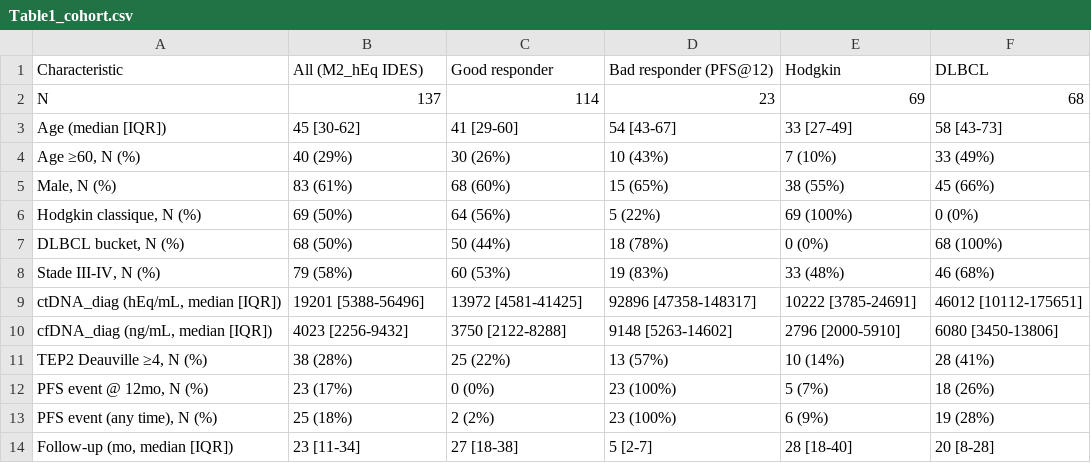
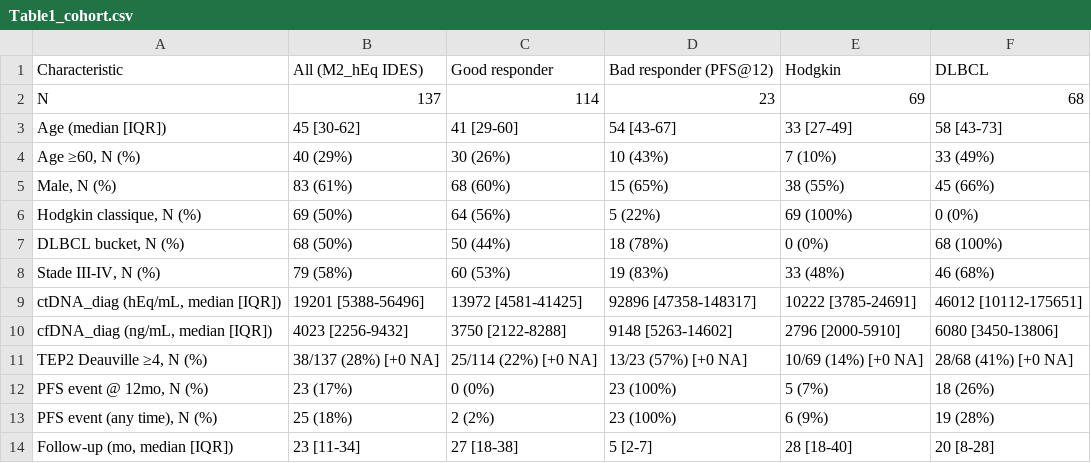
Before and after one commit to hmn-immuno-bm/cxj1-mrd-calculator, a CSV file: figs/Table1_cohort.csv, drawn as a sheet.

Commit message:
Table 1: TEP NaN-aware reporting (38/137 instead of 38 [+0 NA])

```diff
--- a/figs/Table1_cohort.csv
+++ b/figs/Table1_cohort.csv
@@ -10,3 +10,3 @@ Age (median [IQR]),45 [30-62],41 [29-60],54 [43-67],33 [27-49],58 [43-73]
 "cfDNA_diag (ng/mL, median [IQR])",4023 [2256-9432],3750 [2122-8288],9148 [5263-14602],2796 [2000-5910],6080 [3450-13806]
-"TEP2 Deauville ≥4, N (%)",38 (28%),25 (22%),13 (57%),10 (14%),28 (41%)
+"TEP2 Deauville ≥4, N (%)",38/137 (28%) [+0 NA],25/114 (22%) [+0 NA],13/23 (57%) [+0 NA],10/69 (14%) [+0 NA],28/68 (41%) [+0 NA]
 "PFS event @ 12mo, N (%)",23 (17%),0 (0%),23 (100%),5 (7%),18 (26%)
```
Also changed, not shown: 1 other file.
